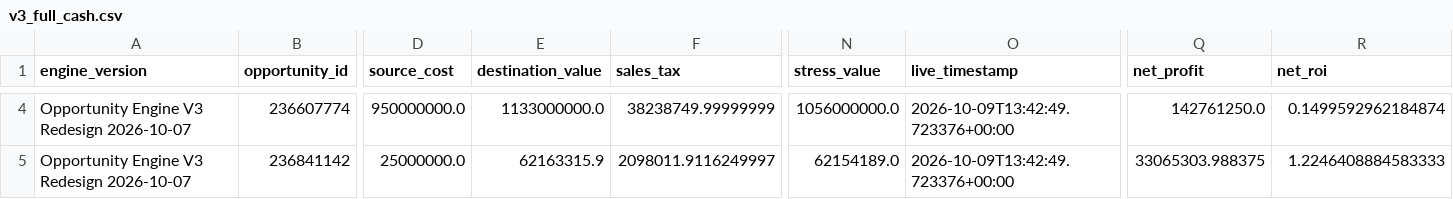
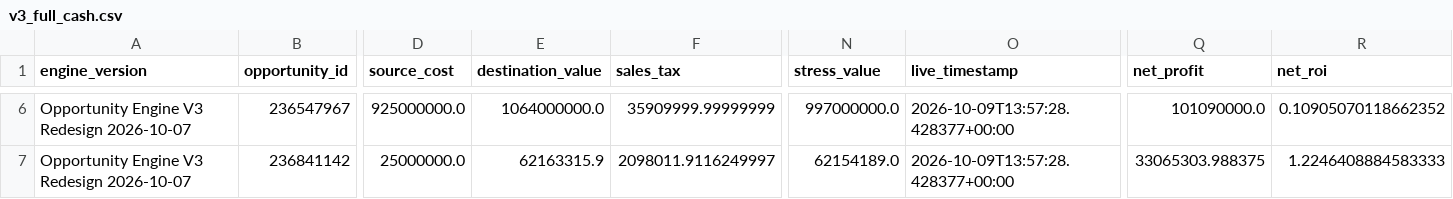
Before and after one commit to samson8964/chatgpt-eve, a CSV file: results/latest/v3_full_cash.csv, drawn as a sheet; only a part is shown, gaps mark what is left out; addresses are those after the commit; the diff covers the shown part only; the diff names each change by its address in the sheet, - before the commit and + after, or states it on an @@ line.

```diff
--- a/results/latest/v3_full_cash.csv
+++ b/results/latest/v3_full_cash.csv
-B6 (opportunity_id): 236607774
+B6 (opportunity_id): 236547967
-D6 (source_cost): 950000000.0
+D6 (source_cost): 925000000.0
-E6 (destination_value): 1133000000.0
+E6 (destination_value): 1064000000.0
-F6 (sales_tax): 38238749.99999999
+F6 (sales_tax): 35909999.99999999
-N6 (stress_value): 1056000000.0
+N6 (stress_value): 997000000.0
-O6:O7 (live_timestamp): 2026-10-09T13:42:49.723376+00:00
+O6:O7 (live_timestamp): 2026-10-09T13:57:28.428377+00:00
-Q6 (net_profit): 142761250.0
+Q6 (net_profit): 101090000.0
-R6 (net_roi): 0.1499592962184874
+R6 (net_roi): 0.10905070118662352
```
Also changed, not shown: 2 added rows and 57 edited cells elsewhere in this file, results/latest/v3_dodixie_to_jita.csv, results/latest/v3_opportunities.csv, 11 other files.
